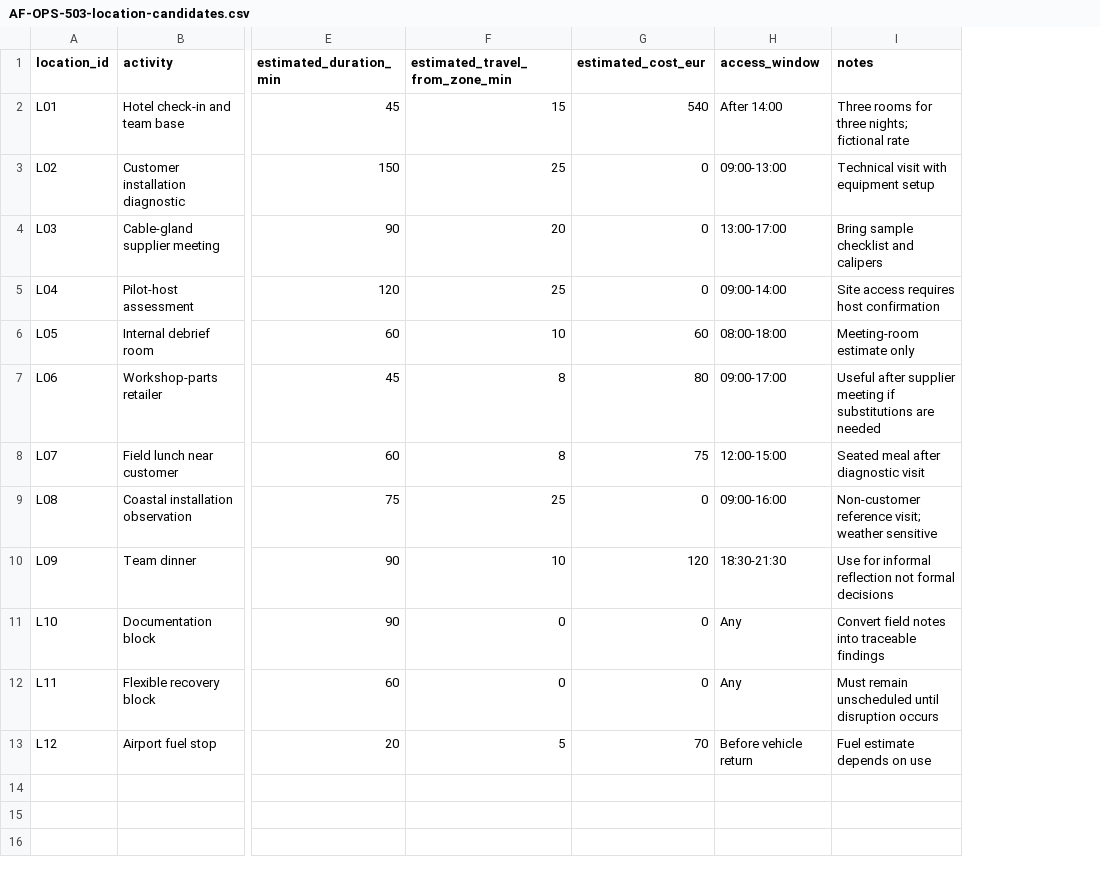
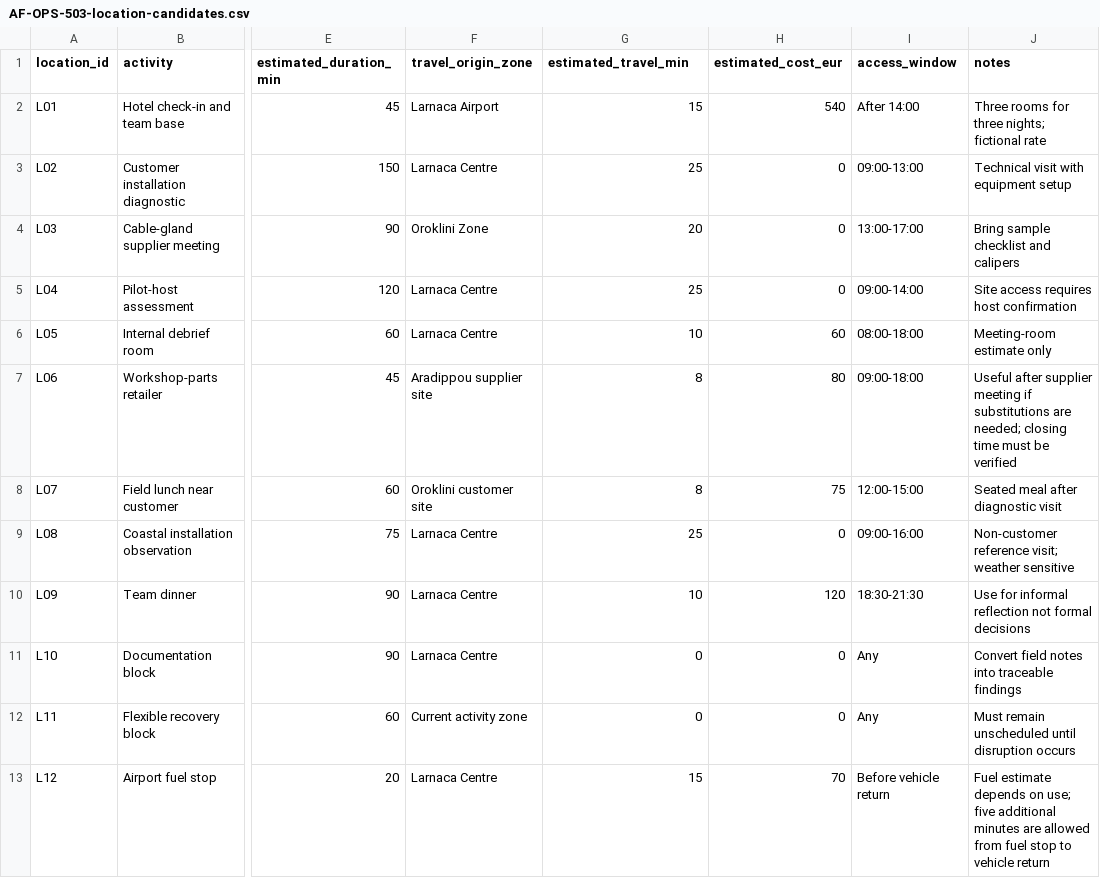
Before and after one commit to guynaor/applied-ai-mastery, a CSV file: materials/session-05-operations-planning/student/AF-OPS-503-location-candidates.csv, drawn as a sheet; only a part is shown, gaps mark what is left out; addresses are those after the commit; the diff names each change by its address in the sheet, - before the commit and + after, or states it on an @@ line.

Commit message:
Clarify travel origins and retailer access window

```diff
--- a/materials/session-05-operations-planning/student/AF-OPS-503-location-candidates.csv
+++ b/materials/session-05-operations-planning/student/AF-OPS-503-location-candidates.csv
+column F (travel_origin_zone), rows 2-13: Larnaca Airport | Larnaca Centre | Oroklini Zone | Larnaca Centre | Larnaca Centre | Aradippou supplier site | Oroklini customer site | Larnaca Centre | Larnaca Centre | Larnaca Centre | Current activity zone | Larnaca Centre
-G1: estimated_travel_from_zone_min
+G1: estimated_travel_min
-I7 (access_window): 09:00-17:00
+I7 (access_window): 09:00-18:00
-J7 (notes): …substitutions are needed
+J7 (notes): …substitutions are needed; closing time must be verified
-G13 (estimated_travel_min): 5
+G13 (estimated_travel_min): 15
-J13 (notes): …depends on use
+J13 (notes): …depends on use; five additional minutes are allowed from fuel stop to vehicle return
```
